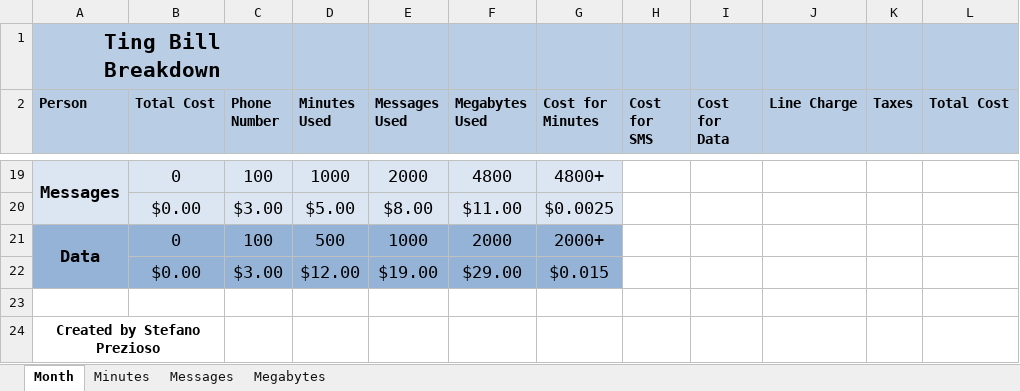
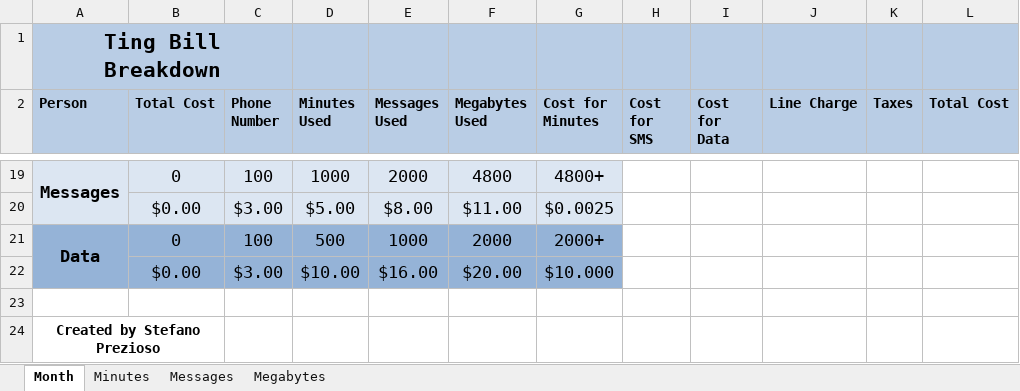
Before and after one commit to stefprez/TingBillSplitter, an Excel workbook: TingBillSplitter.xlsx, sheet Month, drawn as a sheet; only a part is shown, gaps mark what is left out; values as stored, in another font and other column widths than the file's, no borders; conditional formats not drawn; removed rows and columns are numbered as before the commit, all else as after; the diff names each change by its address in the sheet, - before the commit and + after, or states it on an @@ line.

Commit message:
Update to Ting's latest data pricing.

```diff
--- a/TingBillSplitter.xlsx (sheet Month)
+++ b/TingBillSplitter.xlsx (sheet Month)
-row 22:  | $0.00 | $3.00 | $12.00 | $19.00 | $29.00 | $0.015
+row 22:  | $0.00 | $3.00 | $10.00 | $16.00 | $20.00 | $10.000
```
Also changed, not shown: 1 other file.
